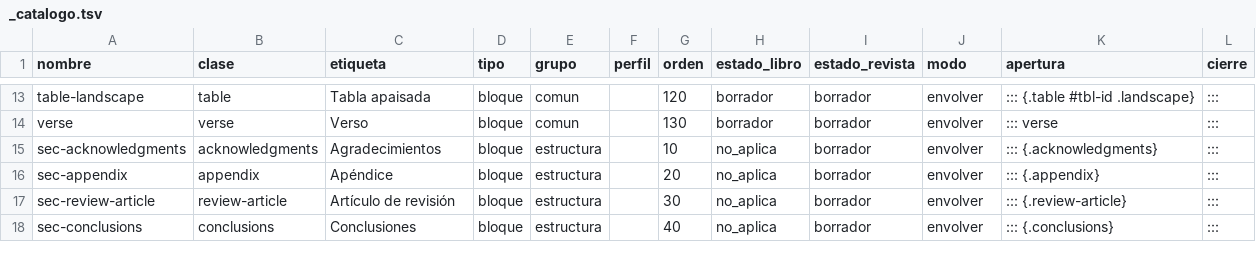
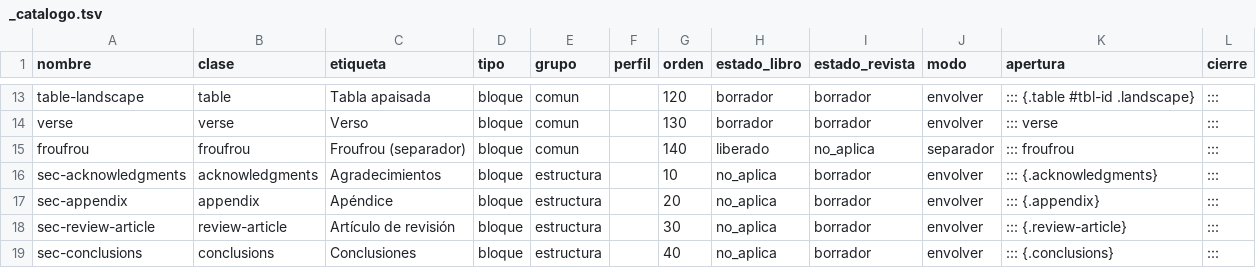
Before and after one commit to albertomoyano/gbpublisher, a TSV file: .hidden/shortcodes/_catalogo.tsv, drawn as a sheet; only a part is shown, gaps mark what is left out.

```diff
--- a/.hidden/shortcodes/_catalogo.tsv
+++ b/.hidden/shortcodes/_catalogo.tsv
@@ -14,2 +14,3 @@ table-landscape	table	Tabla apaisada	bloque	comun		120	borrador	borrador	envolve
 verse	verse	Verso	bloque	comun		130	borrador	borrador	envolver	::: verse	:::
+froufrou	froufrou	Froufrou (separador)	bloque	comun		140	liberado	no_aplica	separador	::: froufrou	:::
 sec-acknowledgments	acknowledgments	Agradecimientos	bloque	estructura		10	no_aplica	borrador	envolver	::: {.acknowledgments}	:::
```
Also changed, not shown: 13 other files.
